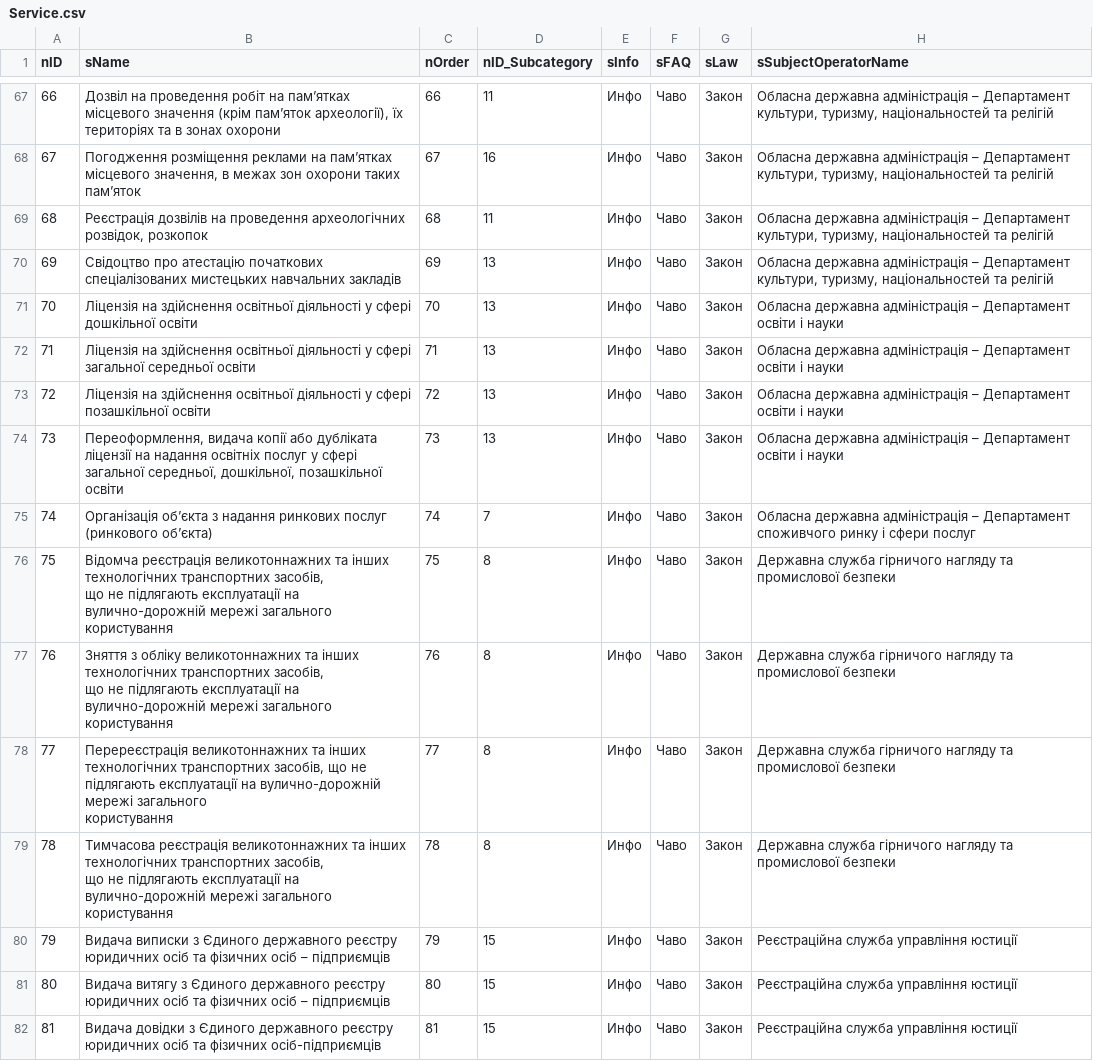
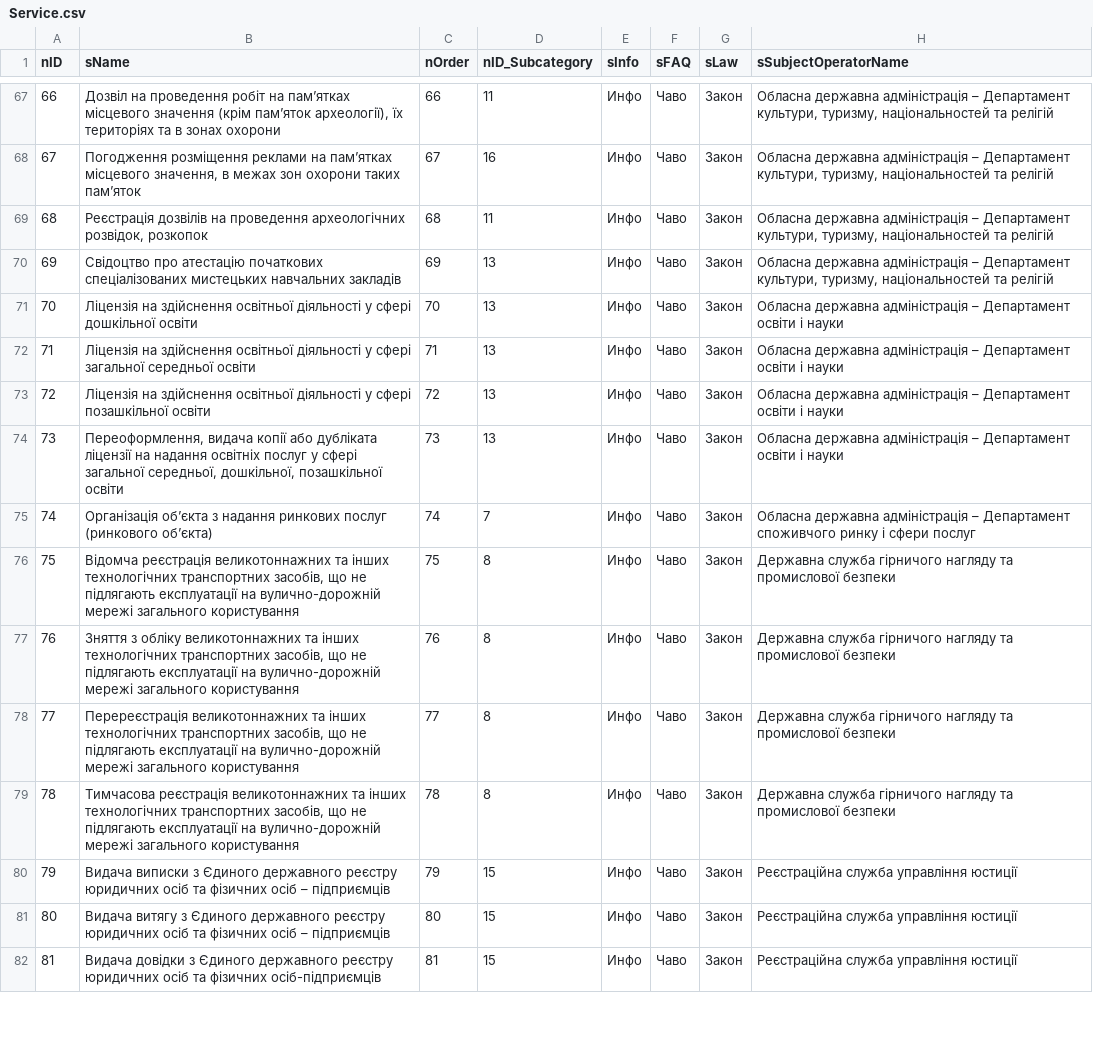
Before and after one commit to e-government-ua/_Kiev, a CSV file: wf-central/src/main/resources/data/Service.csv, drawn as a sheet; only a part is shown, gaps mark what is left out; the diff covers the shown part only.

```diff
--- a/wf-central/src/main/resources/data/Service.csv
+++ b/wf-central/src/main/resources/data/Service.csv
@@ -87,17 +73,8 @@ nID;sName;nOrder;nID_Subcategory;sInfo;sFAQ;sLaw;sSubjectOperatorName
 72;Ліцензія на здійснення освітньої діяльності у сфері позашкільної освіти;72;13;Инфо;Чаво;Закон;Обласна державна адміністрація – Департамент освіти і науки
-73;"Переоформлення, видача копії або дубліката ліцензії на надання освітніх послуг у сфері
-загальної середньої, дошкільної, позашкільної освіти";73;13;Инфо;Чаво;Закон;Обласна державна адміністрація – Департамент освіти і науки
+73;"Переоформлення, видача копії або дубліката ліцензії на надання освітніх послуг у сфері загальної середньої, дошкільної, позашкільної освіти";73;13;Инфо;Чаво;Закон;Обласна державна адміністрація – Департамент освіти і науки
 74;Організація об’єкта з надання ринкових послуг (ринкового об’єкта);74;7;Инфо;Чаво;Закон;Обласна державна адміністрація – Департамент споживчого ринку і сфери послуг
-75;"Відомча реєстрація великотоннажних та інших технологічних транспортних засобів,
-що не підлягають експлуатації на вулично-дорожній мережі загального
-користування";75;8;Инфо;Чаво;Закон;Державна служба гірничого нагляду та промислової безпеки
-76;"Зняття з обліку великотоннажних та інших технологічних транспортних засобів,
-що не підлягають експлуатації на вулично-дорожній мережі загального
-користування";76;8;Инфо;Чаво;Закон;Державна служба гірничого нагляду та промислової безпеки
-77;"Перереєстрація великотоннажних та інших технологічних транспортних засобів, що не
-підлягають експлуатації на вулично-дорожній мережі загального
-користування";77;8;Инфо;Чаво;Закон;Державна служба гірничого нагляду та промислової безпеки
-78;"Тимчасова реєстрація великотоннажних та інших технологічних транспортних засобів,
-що не підлягають експлуатації на вулично-дорожній мережі загального
-користування";78;8;Инфо;Чаво;Закон;Державна служба гірничого нагляду та промислової безпеки
+75;"Відомча реєстрація великотоннажних та інших технологічних транспортних засобів, що не підлягають експлуатації на вулично-дорожній мережі загального користування";75;8;Инфо;Чаво;Закон;Державна служба гірничого нагляду та промислової безпеки
+76;"Зняття з обліку великотоннажних та інших технологічних транспортних засобів, що не підлягають експлуатації на вулично-дорожній мережі загального користування";76;8;Инфо;Чаво;Закон;Державна служба гірничого нагляду та промислової безпеки
+77;"Перереєстрація великотоннажних та інших технологічних транспортних засобів, що не підлягають експлуатації на вулично-дорожній мережі загального користування";77;8;Инфо;Чаво;Закон;Державна служба гірничого нагляду та промислової безпеки
+78;"Тимчасова реєстрація великотоннажних та інших технологічних транспортних засобів, що не підлягають експлуатації на вулично-дорожній мережі загального користування";78;8;Инфо;Чаво;Закон;Державна служба гірничого нагляду та промислової безпеки
 79;Видача виписки з Єдиного державного реєстру юридичних осіб та фізичних осіб – підприємців;79;15;Инфо;Чаво;Закон;Реєстраційна служба управління юстиції
```
Also changed, not shown: 60 edited cells elsewhere in this file.
